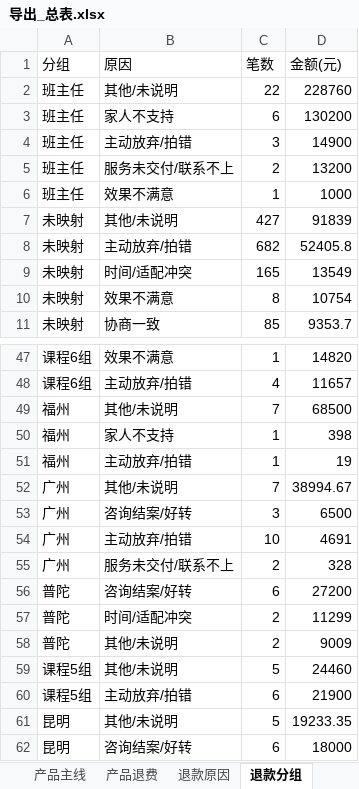
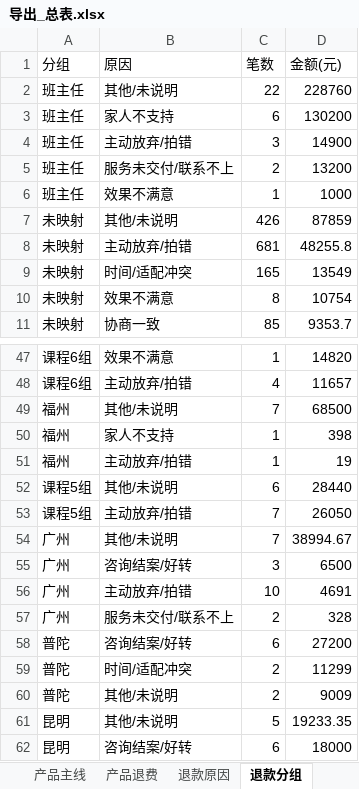
Before and after one commit to fannyqian/my-dashbord-for-guanxin, an Excel workbook: 导出_总表.xlsx, sheet 退款分组, drawn as a sheet; only a part is shown, gaps mark what is left out; values as stored, in another font and other column widths than the file's, no borders; removed rows and columns are numbered as before the commit, all else as after; the diff names each change by its address in the sheet, - before the commit and + after, or states it on an @@ line.

```diff
--- a/导出_总表.xlsx (sheet 退款分组)
+++ b/导出_总表.xlsx (sheet 退款分组)
-C7 (笔数): 427
+C7 (笔数): 426
-D7 (金额(元)): 91839
+D7 (金额(元)): 87859
-C8 (笔数): 682
+C8 (笔数): 681
-D8 (金额(元)): 52405.8
+D8 (金额(元)): 48255.8
+row 52: 课程5组 | 其他/未说明 | 6 | 28440
+row 53: 课程5组 | 主动放弃/拍错 | 7 | 26050
-row 59: 课程5组 | 其他/未说明 | 5 | 24460
-row 60: 课程5组 | 主动放弃/拍错 | 6 | 21900
```
Also changed, not shown: sheet 总表, sheet 新老客, 产品分析_导出.xlsx, 导出_按分组.xlsx, 5 other files.
